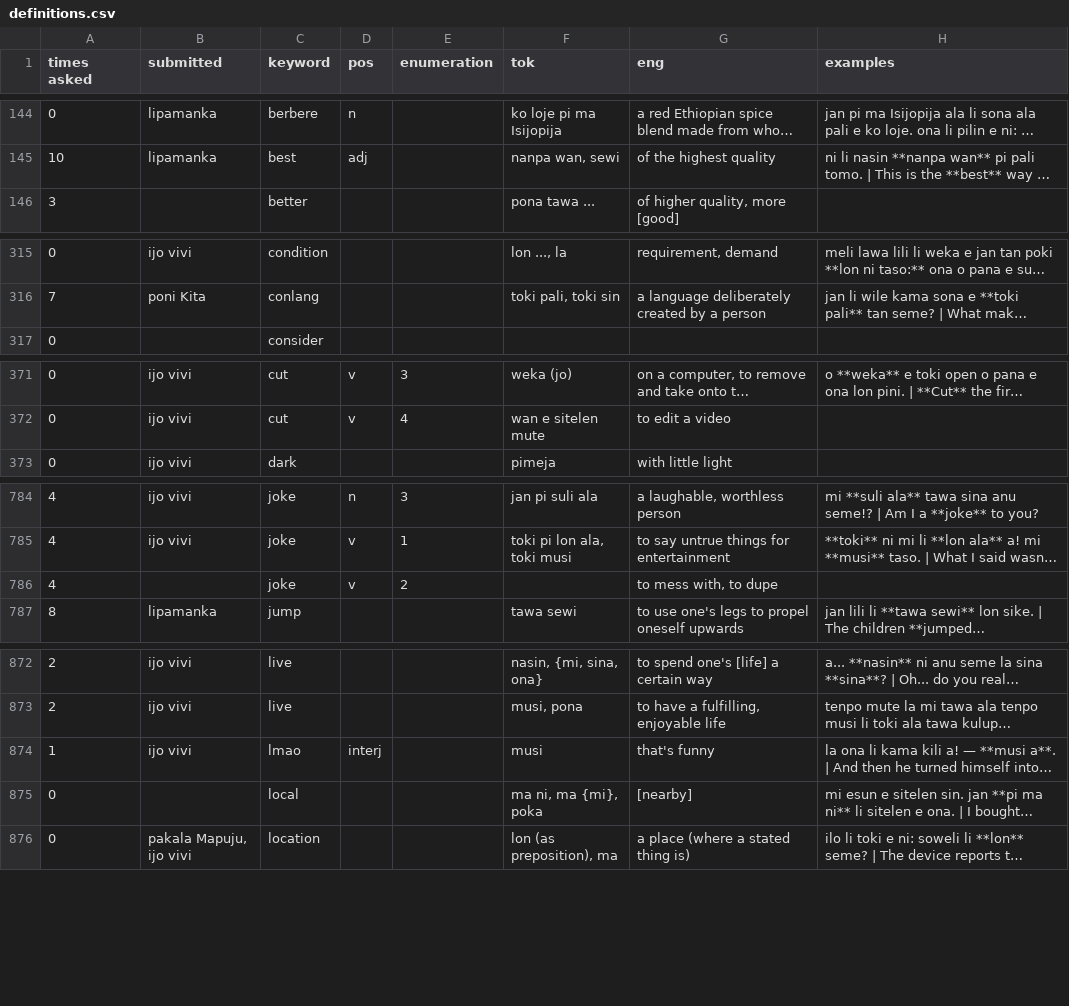
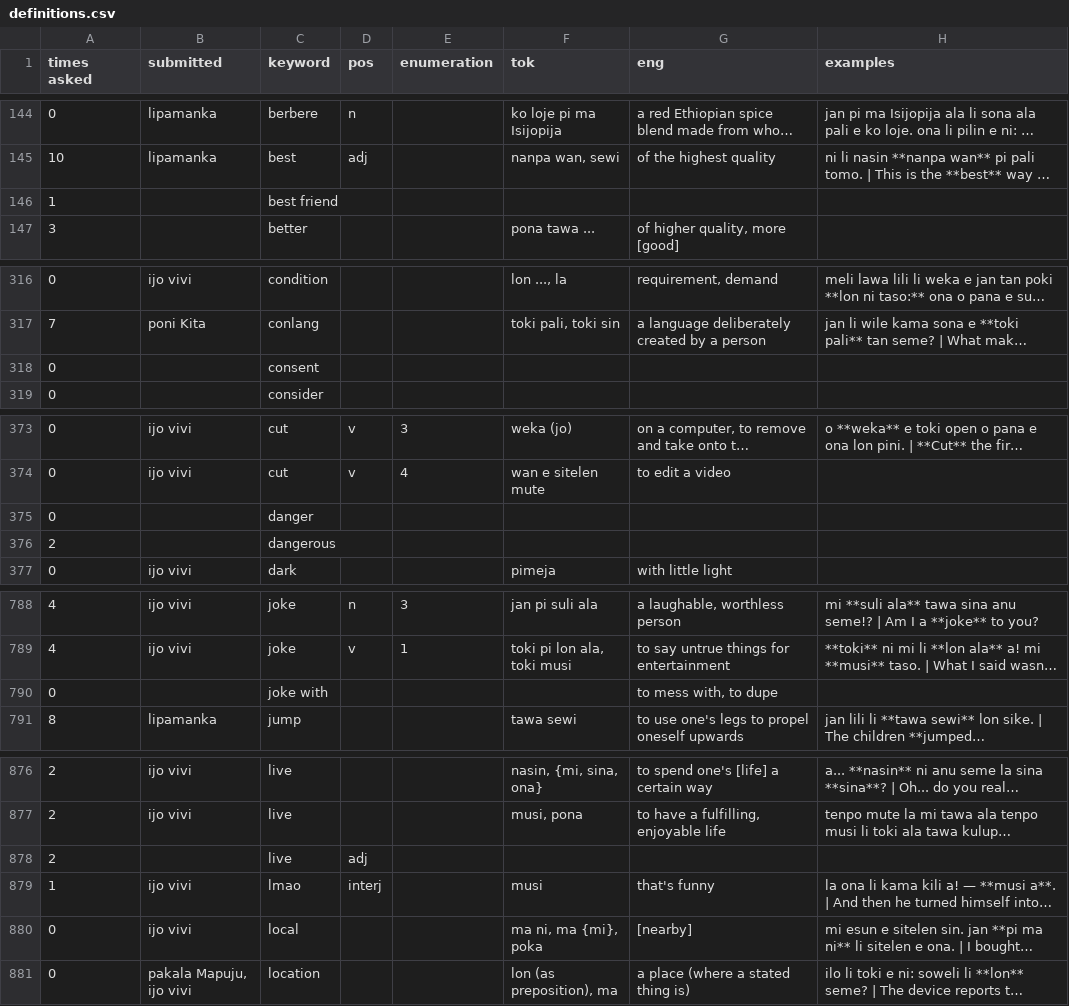
Before and after one commit to pona-la/kemeka.pona.la, a CSV file: data/definitions.csv, drawn as a sheet; only a part is shown, gaps mark what is left out; long unchanged cells end in …; removed rows and columns are numbered as before the commit, all else as after; the diff covers the shown part only; the diff names each change by its address in the sheet, - before the commit and + after, or states it on an @@ line.

Commit message:
Update data for 2026-02-06

```diff
--- a/data/definitions.csv
+++ b/data/definitions.csv
+row 146: 1 |  | best friend
+row 318: 0 |  | consent
+row 375: 0 |  | danger
+row 376: 2 |  | dangerous
-row 786: 4 |  | joke | v | 2 |  | to mess with, to dupe
+row 790: 0 |  | joke with |  |  |  | to mess with, to dupe
+row 878: 2 |  | live | adj
-B880 (submitted): (empty)
+B880 (submitted): ijo vivi
```
Also changed, not shown: 3 added rows and 5 edited cells elsewhere in this file.
